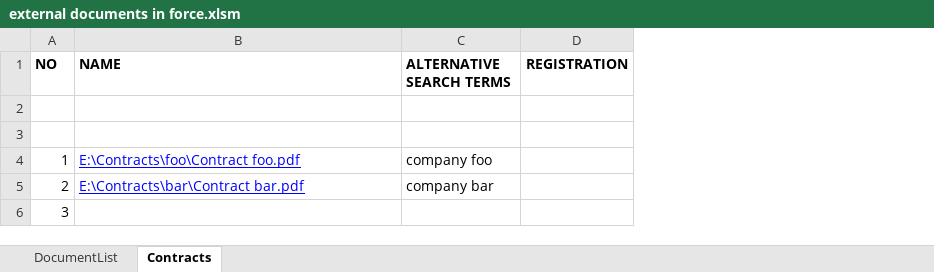
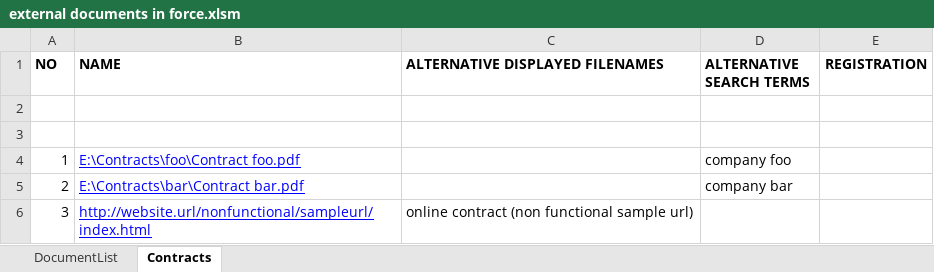
Before and after one commit to erroronline1/qualitymanagement, an Excel workbook: administration/external documents in force.xlsm, sheet Contracts, drawn as a sheet; values as stored, in another font and other column widths than the file's, no borders; charts and pictures not drawn; the diff names each change by its address in the sheet, - before the commit and + after, or states it on an @@ line.

Commit message:
added alternative file- or url descriptions to be displayed in the assistant, string sanitation of quotation marks to output

```diff
--- a/administration/external documents in force.xlsm (sheet Contracts)
+++ b/administration/external documents in force.xlsm (sheet Contracts)
+column C (ALTERNATIVE DISPLAYED FILENAMES), row 6: online contract (non functional sample url)
-B6 (NAME): (empty)
+B6 (NAME): http://website.url/nonfunctional/sampleurl/index.html
```
Also changed, not shown: sheet DocumentList.
